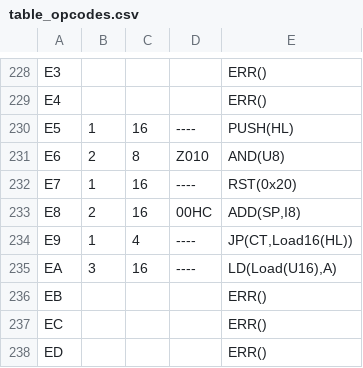
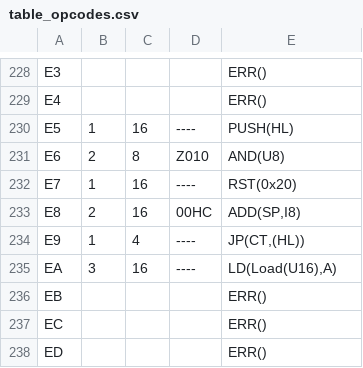
Before and after one commit to talyian/spgb, a CSV file: core/table_opcodes.csv, drawn as a sheet; only a part is shown, gaps mark what is left out.

Commit message:
Fix LD(PC,HL) instruction again in table_opcodes

```diff
--- a/core/table_opcodes.csv
+++ b/core/table_opcodes.csv
@@ -233,3 +233,3 @@ E7	1	16	----	RST(0x20)
 E8	2	16	00HC	ADD(SP,I8)
-E9	1	4	----	JP(CT,Load16(HL))
+E9	1	4	----	JP(CT,(HL))
 EA	3	16	----	LD(Load(U16),A)
```
Also changed, not shown: 1 other file.
